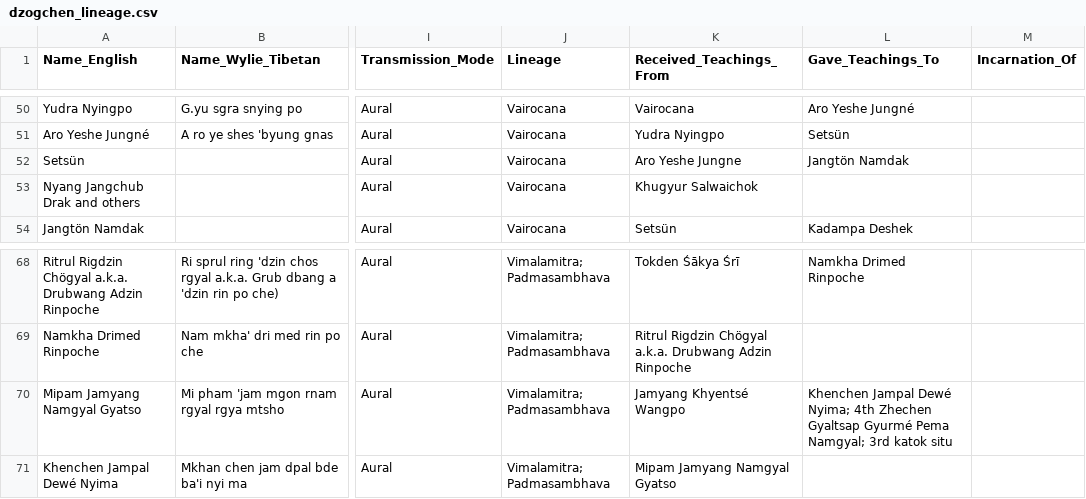
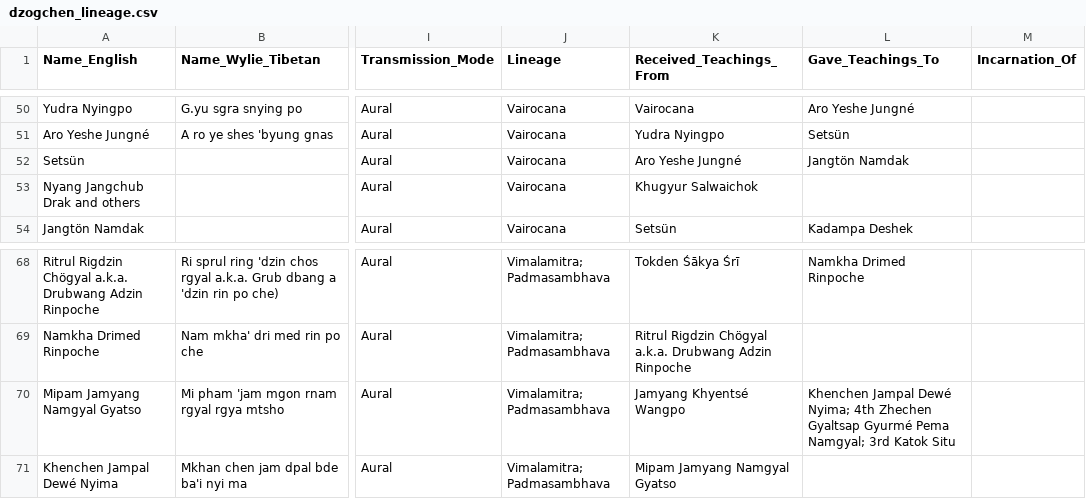
Before and after one commit to aftab-h/buddhist-lineage-tree-for-web, a CSV file: data/dzogchen_lineage.csv, drawn as a sheet; only a part is shown, gaps mark what is left out; the diff covers the shown part only; the diff names each change by its address in the sheet, - before the commit and + after, or states it on an @@ line.

```diff
--- a/data/dzogchen_lineage.csv
+++ b/data/dzogchen_lineage.csv
-K52 (Received_Teachings_From): Aro Yeshe Jungne
+K52 (Received_Teachings_From): Aro Yeshe Jungné
-L70 (Gave_Teachings_To): …Namgyal; 3rd katok situ
+L70 (Gave_Teachings_To): …Namgyal; 3rd Katok Situ
```
Also changed, not shown: 9 edited cells elsewhere in this file.
